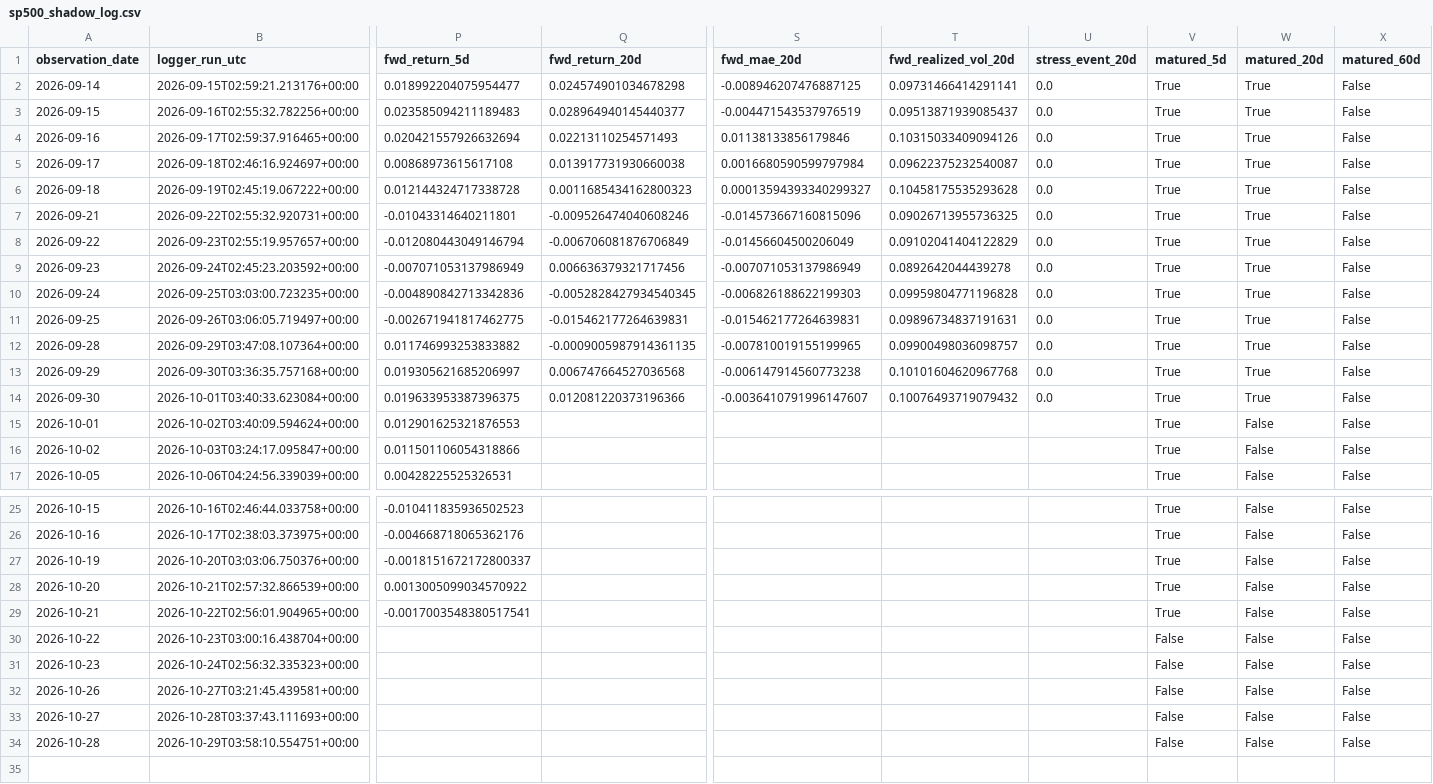
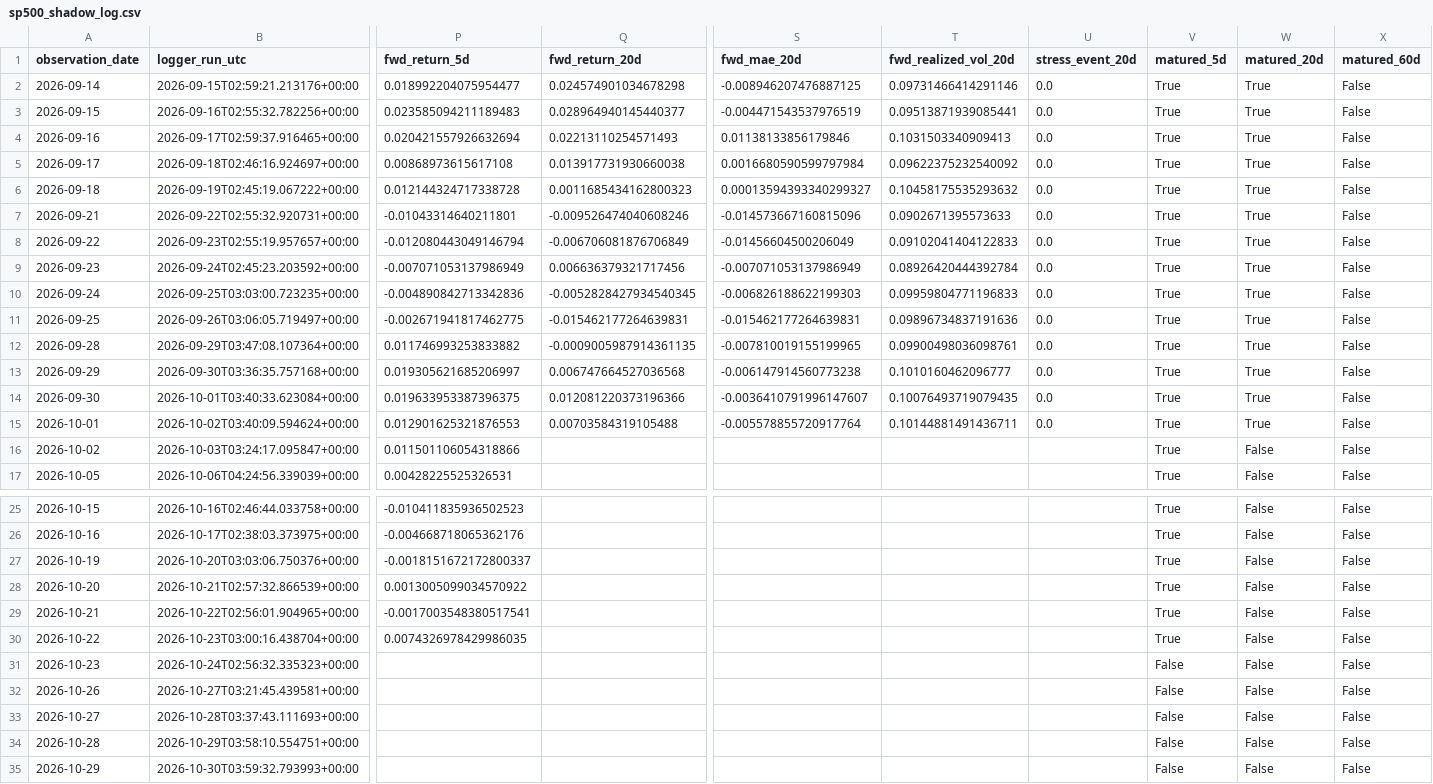
Before and after one commit to bolzp85-gif/regime_backtest, a CSV file: shadow_logs/sp500_shadow_log.csv, drawn as a sheet; only a part is shown, gaps mark what is left out; rows hold the shown columns only; the diff names each change by its address in the sheet, - before the commit and + after, or states it on an @@ line.

```diff
--- a/shadow_logs/sp500_shadow_log.csv
+++ b/shadow_logs/sp500_shadow_log.csv
-T2 (fwd_realized_vol_20d): 0.09731466414291141
+T2 (fwd_realized_vol_20d): 0.09731466414291146
-T3 (fwd_realized_vol_20d): 0.09513871939085437
+T3 (fwd_realized_vol_20d): 0.09513871939085441
-T4 (fwd_realized_vol_20d): 0.10315033409094126
+T4 (fwd_realized_vol_20d): 0.1031503340909413
-T5 (fwd_realized_vol_20d): 0.09622375232540087
+T5 (fwd_realized_vol_20d): 0.09622375232540092
-T6 (fwd_realized_vol_20d): 0.10458175535293628
+T6 (fwd_realized_vol_20d): 0.10458175535293632
-T7 (fwd_realized_vol_20d): 0.09026713955736325
+T7 (fwd_realized_vol_20d): 0.0902671395573633
-T8 (fwd_realized_vol_20d): 0.09102041404122829
+T8 (fwd_realized_vol_20d): 0.09102041404122833
-T9 (fwd_realized_vol_20d): 0.0892642044439278
+T9 (fwd_realized_vol_20d): 0.08926420444392784
-T10 (fwd_realized_vol_20d): 0.09959804771196828
+T10 (fwd_realized_vol_20d): 0.09959804771196833
-T11 (fwd_realized_vol_20d): 0.09896734837191631
+T11 (fwd_realized_vol_20d): 0.09896734837191636
-T12 (fwd_realized_vol_20d): 0.09900498036098757
+T12 (fwd_realized_vol_20d): 0.09900498036098761
-T13 (fwd_realized_vol_20d): 0.10101604620967768
+T13 (fwd_realized_vol_20d): 0.1010160462096777
-T14 (fwd_realized_vol_20d): 0.10076493719079432
+T14 (fwd_realized_vol_20d): 0.10076493719079435
-Q15 (fwd_return_20d): (empty)
+Q15 (fwd_return_20d): 0.00703584319105488
-S15 (fwd_mae_20d): (empty)
+S15 (fwd_mae_20d): -0.005578855720917764
-T15 (fwd_realized_vol_20d): (empty)
+T15 (fwd_realized_vol_20d): 0.10144881491436711
-U15 (stress_event_20d): (empty)
+U15 (stress_event_20d): 0.0
-W15 (matured_20d): False
+W15 (matured_20d): True
-P30 (fwd_return_5d): (empty)
+P30 (fwd_return_5d): 0.0074326978429986035
-V30 (matured_5d): False
+V30 (matured_5d): True
+row 35: 2026-10-29 | 2026-10-30T03:59:32.793993+00:00 |  |  |  |  |  | False | False | False
```
Also changed, not shown: shadow_logs/sp500_shadow_evaluation_history.csv, shadow_logs/sp500_shadow_evaluation_summary.csv, 3 other files.
